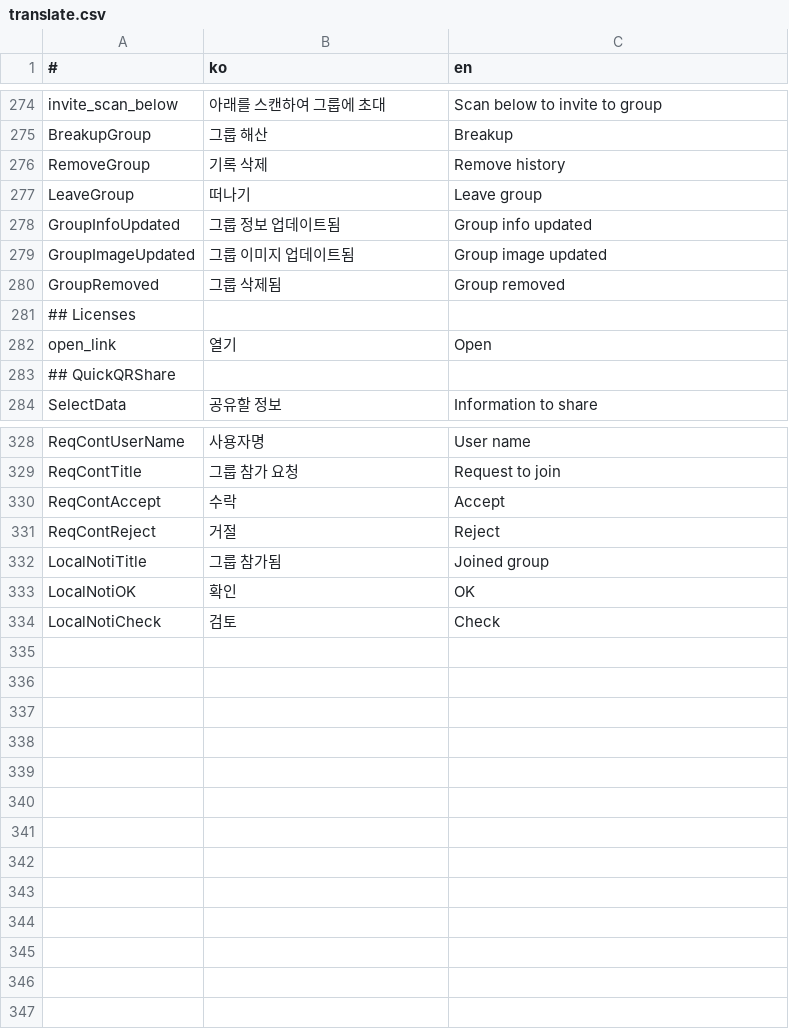
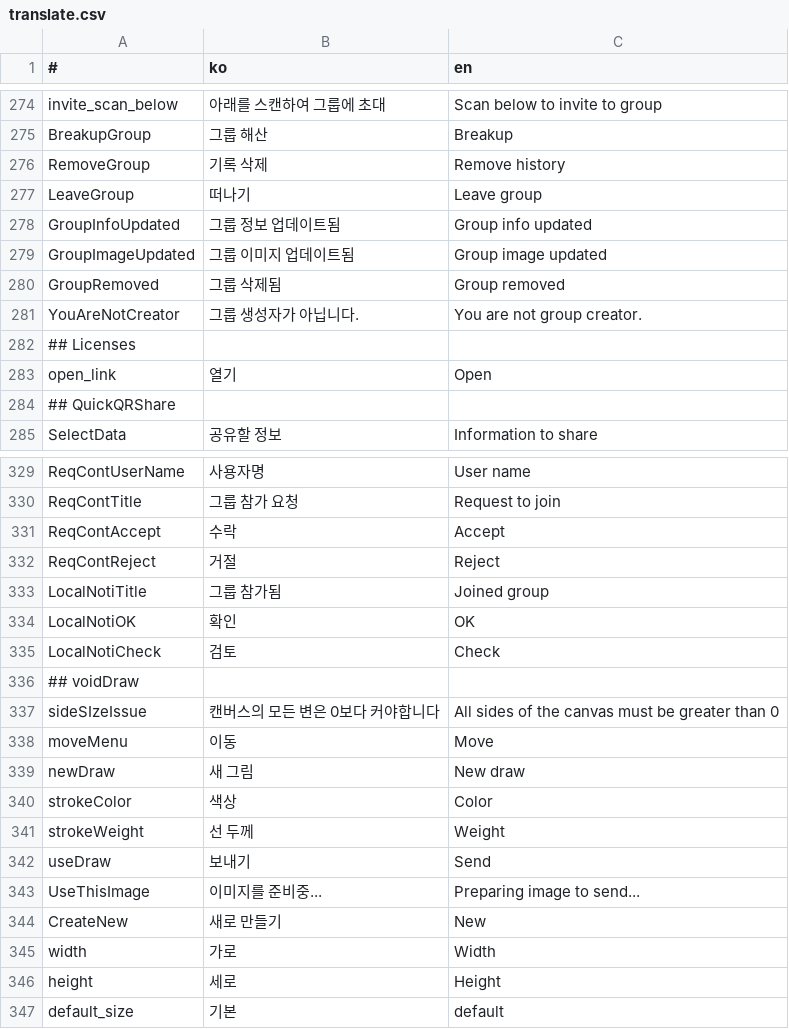
Before and after one commit to is2you2/is2you2.github.io, a CSV file: pjcone_pwa/assets/data/translate.csv, drawn as a sheet; only a part is shown, gaps mark what is left out.

```diff
--- a/pjcone_pwa/assets/data/translate.csv
+++ b/pjcone_pwa/assets/data/translate.csv
@@ -280,2 +280,3 @@ GroupImageUpdated,그룹 이미지 업데이트됨,Group image updated
 GroupRemoved,그룹 삭제됨,Group removed
+YouAreNotCreator,그룹 생성자가 아닙니다.,You are not group creator.
 ## Licenses,,
@@ -334 +335,13 @@ LocalNotiOK,확인,OK
 LocalNotiCheck,검토,Check
+## voidDraw
+sideSIzeIssue,캔버스의 모든 변은 0보다 커야합니다,All sides of the canvas must be greater than 0
+moveMenu,이동,Move
+newDraw,새 그림,New draw
+strokeColor,색상,Color
+strokeWeight,선 두께,Weight
+useDraw,보내기,Send
+UseThisImage,이미지를 준비중...,Preparing image to send...
+CreateNew,새로 만들기,New
+width,가로,Width
+height,세로,Height
+default_size,기본,default
```
Also changed, not shown: 14 other files.
